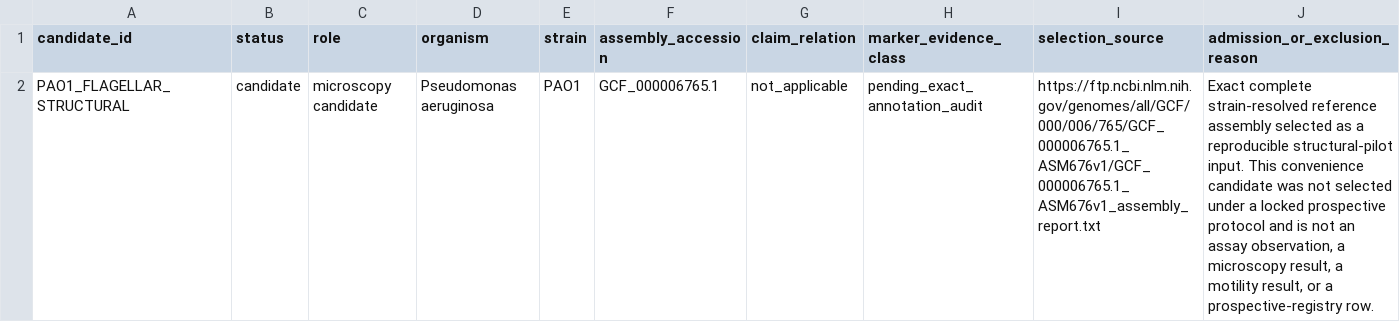
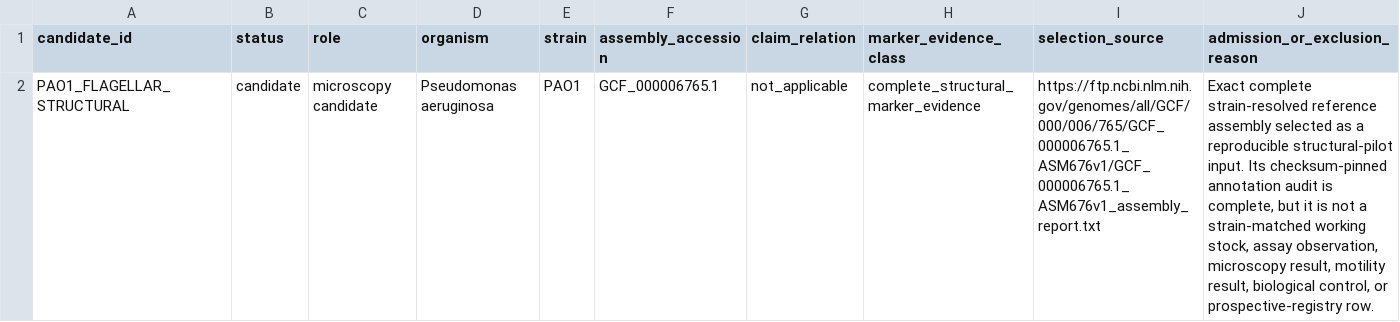
Before and after one commit to alberdilab/gifter, a TSV file: manuscript/analysis/prospective/priority-3-flagellar-candidates.tsv, drawn as a sheet.

Commit message:
analysis: specify future flagellar microscopy test

```diff
--- a/manuscript/analysis/prospective/priority-3-flagellar-candidates.tsv
+++ b/manuscript/analysis/prospective/priority-3-flagellar-candidates.tsv
@@ -1,2 +1,2 @@
 candidate_id	status	role	organism	strain	assembly_accession	claim_relation	marker_evidence_class	selection_source	admission_or_exclusion_reason
-PAO1_FLAGELLAR_STRUCTURAL	candidate	microscopy candidate	Pseudomonas aeruginosa	PAO1	GCF_000006765.1	not_applicable	pending_exact_annotation_audit	https://ftp.ncbi.nlm.nih.gov/genomes/all/GCF/000/006/765/GCF_000006765.1_ASM676v1/GCF_000006765.1_ASM676v1_assembly_report.txt	Exact complete strain-resolved reference assembly selected as a reproducible structural-pilot input. This convenience candidate was not selected under a locked prospective protocol and is not an assay observation, a microscopy result, a motility result, or a prospective-registry row.
+PAO1_FLAGELLAR_STRUCTURAL	candidate	microscopy candidate	Pseudomonas aeruginosa	PAO1	GCF_000006765.1	not_applicable	complete_structural_marker_evidence	https://ftp.ncbi.nlm.nih.gov/genomes/all/GCF/000/006/765/GCF_000006765.1_ASM676v1/GCF_000006765.1_ASM676v1_assembly_report.txt	Exact complete strain-resolved reference assembly selected as a reproducible structural-pilot input. Its checksum-pinned annotation audit is complete, but it is not a strain-matched working stock, assay observation, microscopy result, motility result, biological control, or prospective-registry row.
```
Also changed, not shown: 6 other files.
